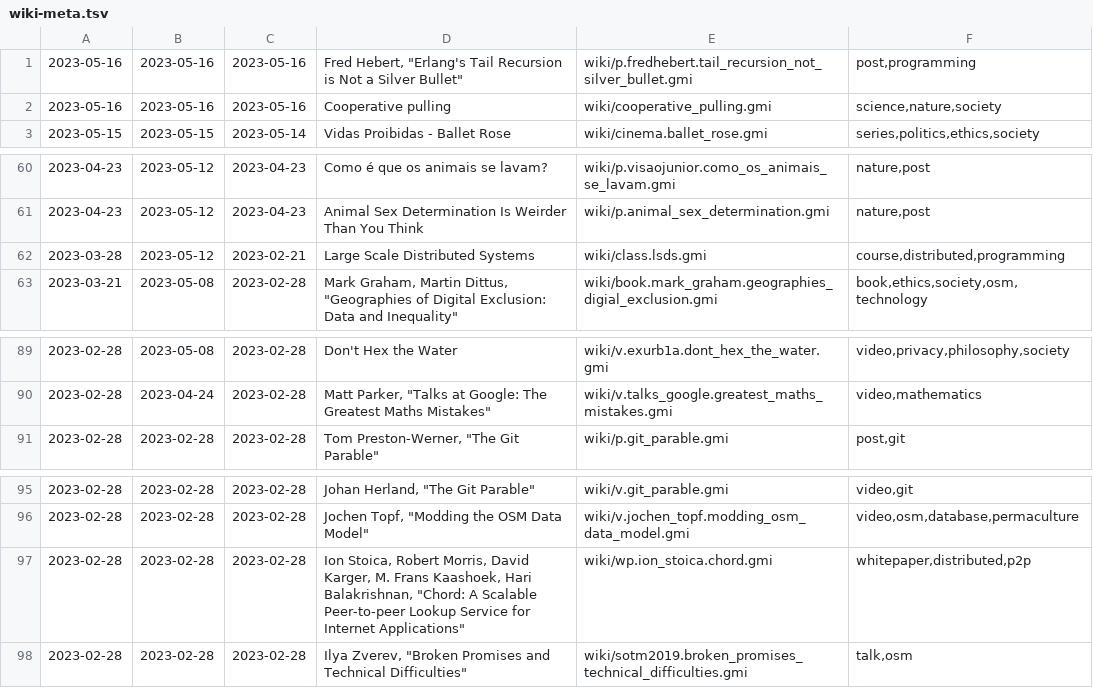
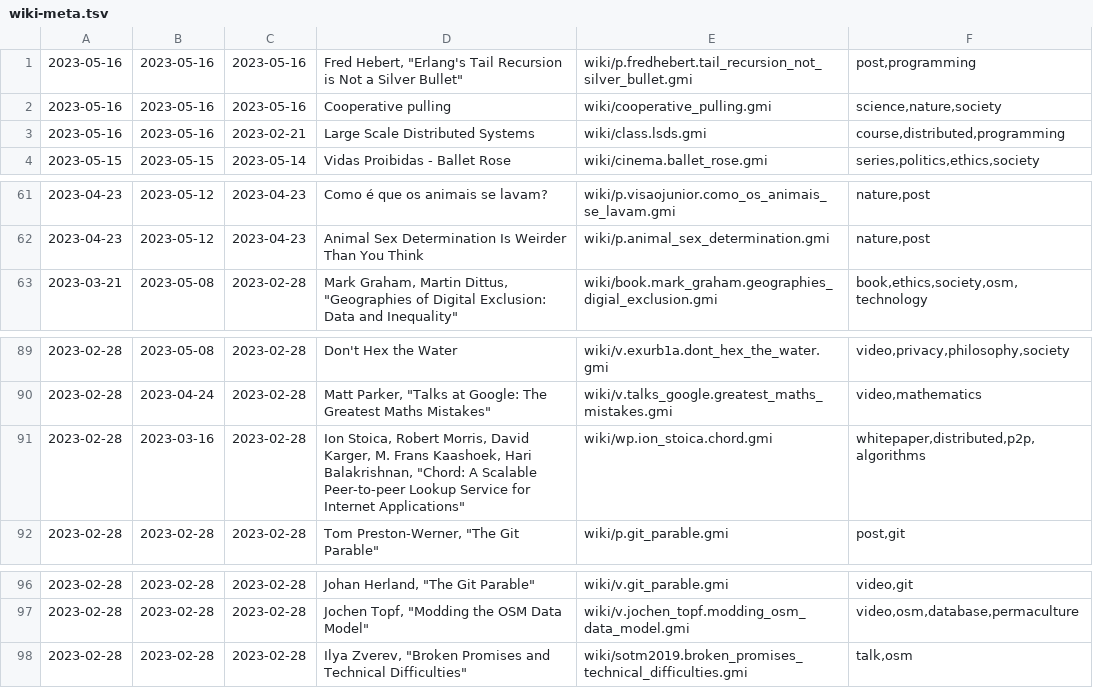
Before and after one commit to siiky/siiky.github.io, a TSV file: wiki-meta.tsv, drawn as a sheet; only a part is shown, gaps mark what is left out; removed rows and columns are numbered as before the commit, all else as after; the diff names each change by its address in the sheet, - before the commit and + after, or states it on an @@ line.

Commit message:
Update wiki/class.lsds

```diff
--- a/wiki-meta.tsv
+++ b/wiki-meta.tsv
+row 3: 2023-05-16 | 2023-05-16 | 2023-02-21 | Large Scale Distributed Systems | wiki/class.lsds.gmi | course,distributed,programming
-row 62: 2023-03-28 | 2023-05-12 | 2023-02-21 | Large Scale Distributed Systems | wiki/class.lsds.gmi | course,distributed,programming
+row 91: 2023-02-28 | 2023-03-16 | 2023-02-28 | Ion Stoica, Robert Morris, David Karger, M. Frans Kaashoek, Hari Balakrishnan, "Chord: A Scalable Peer-to-peer Lookup Service for Internet Applications" | wiki/wp.ion_stoica.chord.gmi | whitepaper,distributed,p2p,algorithms
-row 97: 2023-02-28 | 2023-02-28 | 2023-02-28 | Ion Stoica, Robert Morris, David Karger, M. Frans Kaashoek, Hari Balakrishnan, "Chord: A Scalable Peer-to-peer Lookup Service for Internet Applications" | wiki/wp.ion_stoica.chord.gmi | whitepaper,distributed,p2p
```
Also changed, not shown: 23 other files.
